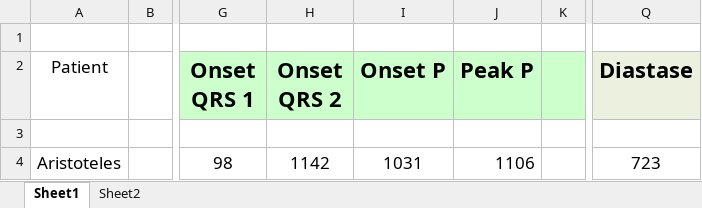
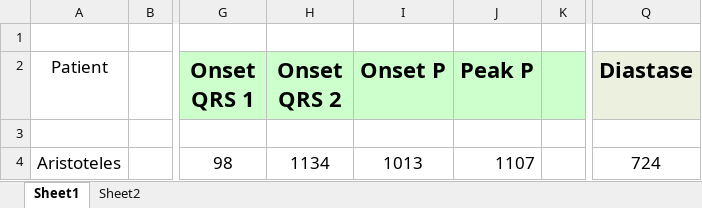
Before and after one commit to GPDS/Public-D-Station, an Excel workbook: Event_Timing.xlsx, sheet Sheet1, drawn as a sheet; only a part is shown, gaps mark what is left out; values as stored, in another font and other column widths than the file's, no borders; the diff names each change by its address in the sheet, - before the commit and + after, or states it on an @@ line.

Commit message:
Event_Timing.xlsx

```diff
--- a/Event_Timing.xlsx (sheet Sheet1)
+++ b/Event_Timing.xlsx (sheet Sheet1)
-H4 (Onset QRS 2): 1142
+H4 (Onset QRS 2): 1134
-I4 (Onset P): 1031
+I4 (Onset P): 1013
-J4 (Peak P): 1106
+J4 (Peak P): 1107
-Q4 (Diastase): 723
+Q4 (Diastase): 724
```
